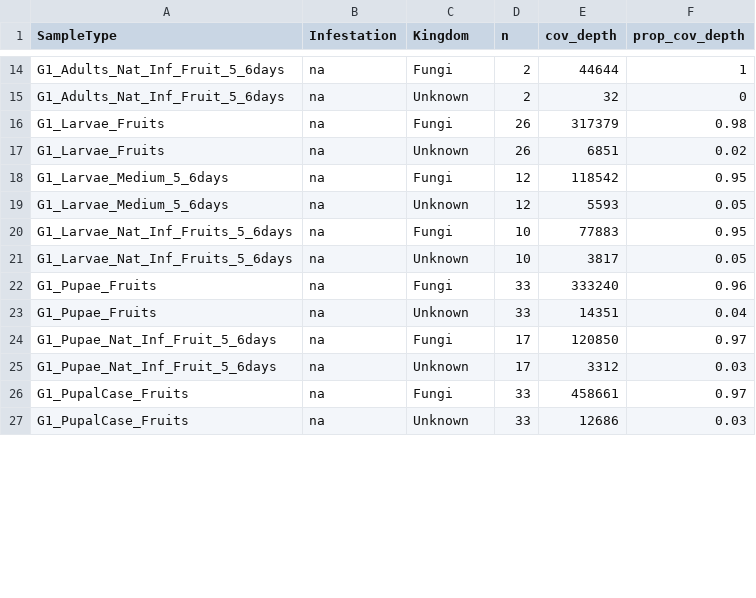
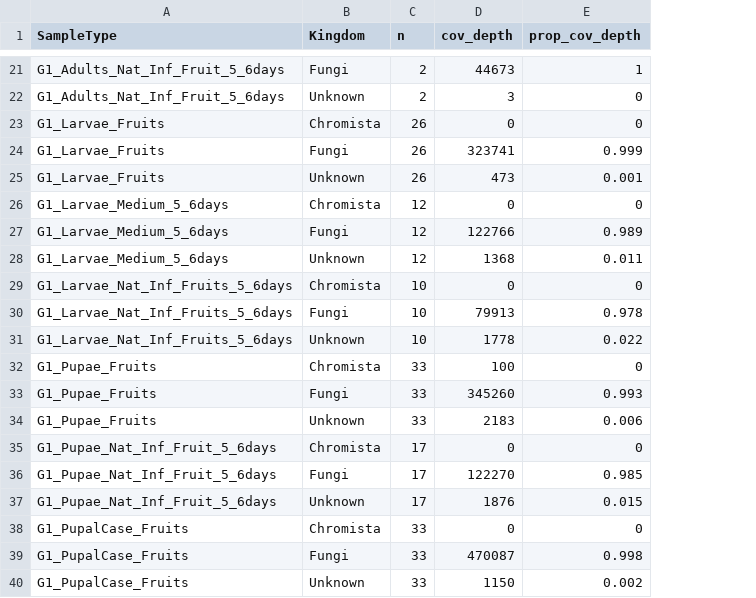
Before and after one commit to sidodq/Y2025.TransMicro2, a CSV file: data/derived_data/1_PrepareData/ITS_TM123_Coverage_depth_per_Sample_Type.csv, drawn as a sheet; only a part is shown, gaps mark what is left out; removed rows and columns are numbered as before the commit, all else as after; the diff covers the shown part only; the diff names each change by its address in the sheet, - before the commit and + after, or states it on an @@ line.

```diff
--- a/data/derived_data/1_PrepareData/ITS_TM123_Coverage_depth_per_Sample_Type.csv
+++ b/data/derived_data/1_PrepareData/ITS_TM123_Coverage_depth_per_Sample_Type.csv
-column B (Infestation), rows 14-27: all na
-D21 (cov_depth): 44644
+D21 (cov_depth): 44673
-D22 (cov_depth): 32
+D22 (cov_depth): 3
+row 23: G1_Larvae_Fruits | Chromista | 26 | 0 | 0
-D24 (cov_depth): 317379
+D24 (cov_depth): 323741
-E24 (prop_cov_depth): 0.98
+E24 (prop_cov_depth): 0.999
-D25 (cov_depth): 6851
+D25 (cov_depth): 473
-E25 (prop_cov_depth): 0.02
+E25 (prop_cov_depth): 0.001
+row 26: G1_Larvae_Medium_5_6days | Chromista | 12 | 0 | 0
-D27 (cov_depth): 118542
+D27 (cov_depth): 122766
-E27 (prop_cov_depth): 0.95
+E27 (prop_cov_depth): 0.989
-D28 (cov_depth): 5593
+D28 (cov_depth): 1368
-E28 (prop_cov_depth): 0.05
+E28 (prop_cov_depth): 0.011
+row 29: G1_Larvae_Nat_Inf_Fruits_5_6days | Chromista | 10 | 0 | 0
-D30 (cov_depth): 77883
+D30 (cov_depth): 79913
-E30 (prop_cov_depth): 0.95
+E30 (prop_cov_depth): 0.978
-D31 (cov_depth): 3817
+D31 (cov_depth): 1778
-E31 (prop_cov_depth): 0.05
+E31 (prop_cov_depth): 0.022
+row 32: G1_Pupae_Fruits | Chromista | 33 | 100 | 0
-D33 (cov_depth): 333240
+D33 (cov_depth): 345260
-E33 (prop_cov_depth): 0.96
+E33 (prop_cov_depth): 0.993
-D34 (cov_depth): 14351
+D34 (cov_depth): 2183
-E34 (prop_cov_depth): 0.04
+E34 (prop_cov_depth): 0.006
+row 35: G1_Pupae_Nat_Inf_Fruit_5_6days | Chromista | 17 | 0 | 0
-D36 (cov_depth): 120850
+D36 (cov_depth): 122270
-E36 (prop_cov_depth): 0.97
+E36 (prop_cov_depth): 0.985
-D37 (cov_depth): 3312
+D37 (cov_depth): 1876
-E37 (prop_cov_depth): 0.03
+E37 (prop_cov_depth): 0.015
+row 38: G1_PupalCase_Fruits | Chromista | 33 | 0 | 0
-D39 (cov_depth): 458661
+D39 (cov_depth): 470087
-E39 (prop_cov_depth): 0.97
+E39 (prop_cov_depth): 0.998
-D40 (cov_depth): 12686
+D40 (cov_depth): 1150
-E40 (prop_cov_depth): 0.03
+E40 (prop_cov_depth): 0.002
```
Also changed, not shown: 10 added rows and 36 edited cells elsewhere in this file, 7 other files.
